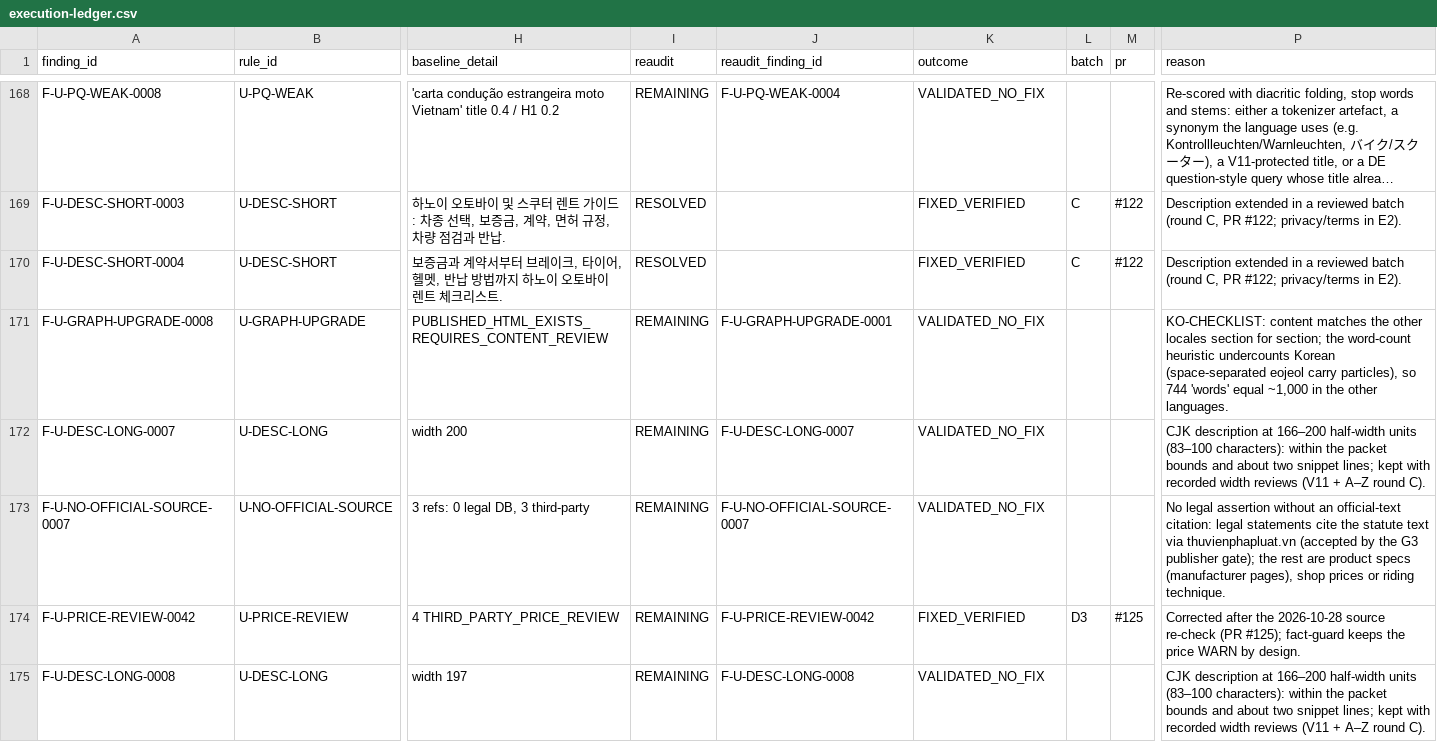
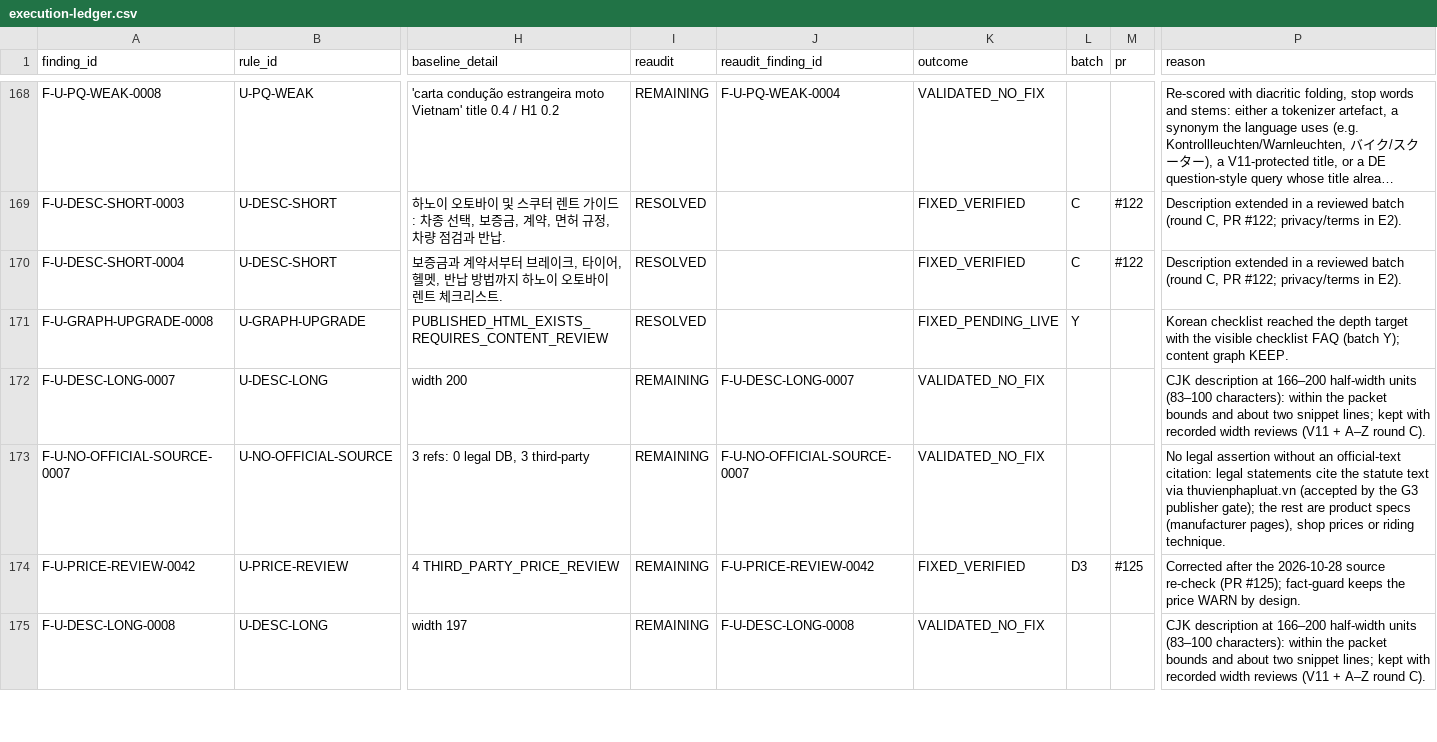
Before and after one commit to thuexemayhanoi/global, a CSV file: docs/seo-audit/execution/execution-ledger.csv, drawn as a sheet; only a part is shown, gaps mark what is left out; long unchanged cells end in …; the diff names each change by its address in the sheet, - before the commit and + after, or states it on an @@ line.

```diff
--- a/docs/seo-audit/execution/execution-ledger.csv
+++ b/docs/seo-audit/execution/execution-ledger.csv
-I171 (reaudit): REMAINING
+I171 (reaudit): RESOLVED
-J171 (reaudit_finding_id): F-U-GRAPH-UPGRADE-0001
+J171 (reaudit_finding_id): (empty)
-K171 (outcome): VALIDATED_NO_FIX
+K171 (outcome): FIXED_PENDING_LIVE
-L171 (batch): (empty)
+L171 (batch): Y
-P171 (reason): KO-CHECKLIST: content matches the other locales section for section; the word-count heuristic undercounts Korean (space-separated eojeol carry particles), so 744 'words' equal ~1,000 in the other languages.
+P171 (reason): Korean checklist reached the depth target with the visible checklist FAQ (batch Y); content graph KEEP.
```
Also changed, not shown: docs/seo-audit/execution/task-ledger.csv, reports/seo/data/findings.csv, 28 other files.
